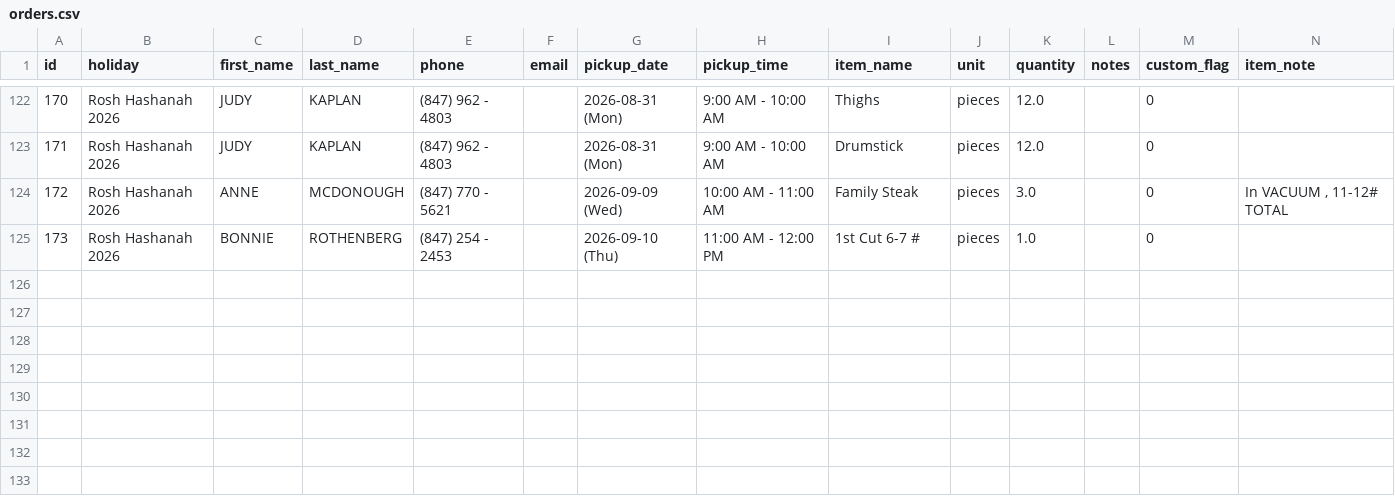
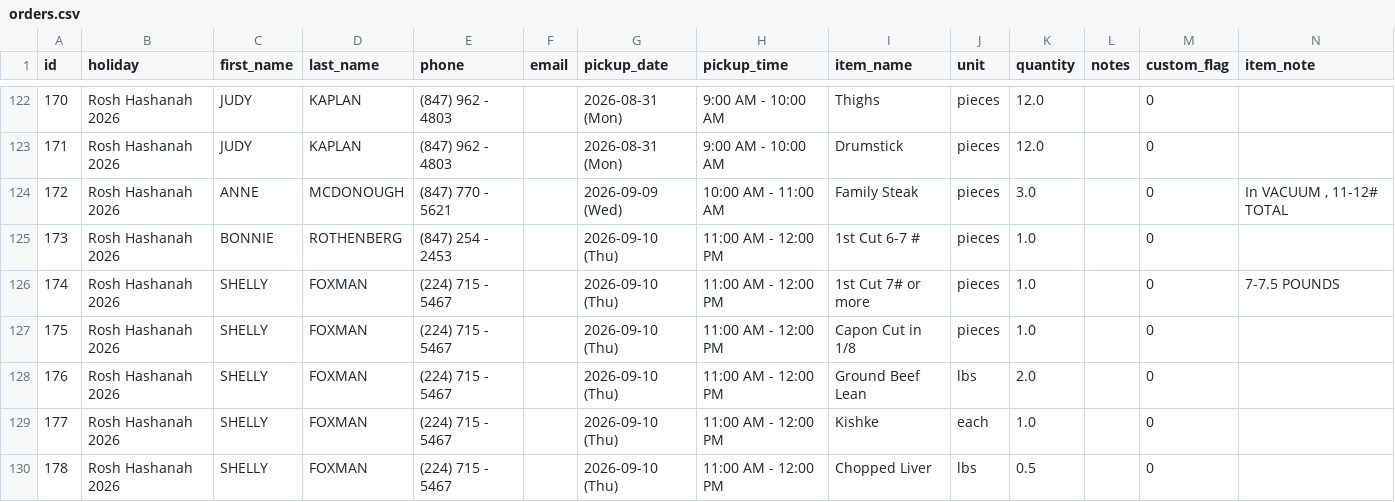
Before and after one commit to shaevitzmarket/holiday-orders, a CSV file: orders.csv, drawn as a sheet; only a part is shown, gaps mark what is left out; the diff names each change by its address in the sheet, - before the commit and + after, or states it on an @@ line.

Commit message:
Add order for SHELLY FOXMAN

```diff
--- a/orders.csv
+++ b/orders.csv
+row 126: 174 | Rosh Hashanah 2026 | SHELLY | FOXMAN | (224) 715 - 5467 |  | 2026-09-10 (Thu) | 11:00 AM - 12:00 PM | 1st Cut 7# or more | pieces | 1.0 |  | 0 | 7-7.5 POUNDS
+row 127: 175 | Rosh Hashanah 2026 | SHELLY | FOXMAN | (224) 715 - 5467 |  | 2026-09-10 (Thu) | 11:00 AM - 12:00 PM | Capon Cut in 1/8 | pieces | 1.0 |  | 0
+row 128: 176 | Rosh Hashanah 2026 | SHELLY | FOXMAN | (224) 715 - 5467 |  | 2026-09-10 (Thu) | 11:00 AM - 12:00 PM | Ground Beef Lean | lbs | 2.0 |  | 0
+row 129: 177 | Rosh Hashanah 2026 | SHELLY | FOXMAN | (224) 715 - 5467 |  | 2026-09-10 (Thu) | 11:00 AM - 12:00 PM | Kishke | each | 1.0 |  | 0
+row 130: 178 | Rosh Hashanah 2026 | SHELLY | FOXMAN | (224) 715 - 5467 |  | 2026-09-10 (Thu) | 11:00 AM - 12:00 PM | Chopped Liver | lbs | 0.5 |  | 0
```
